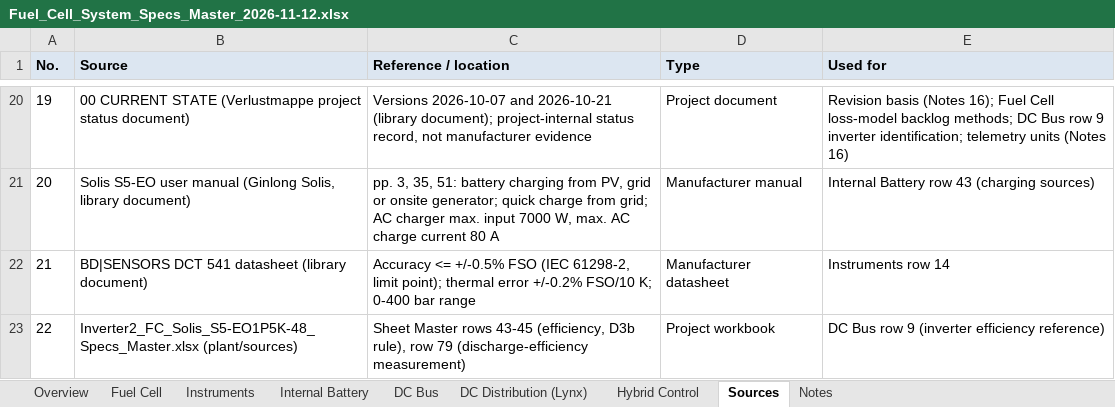
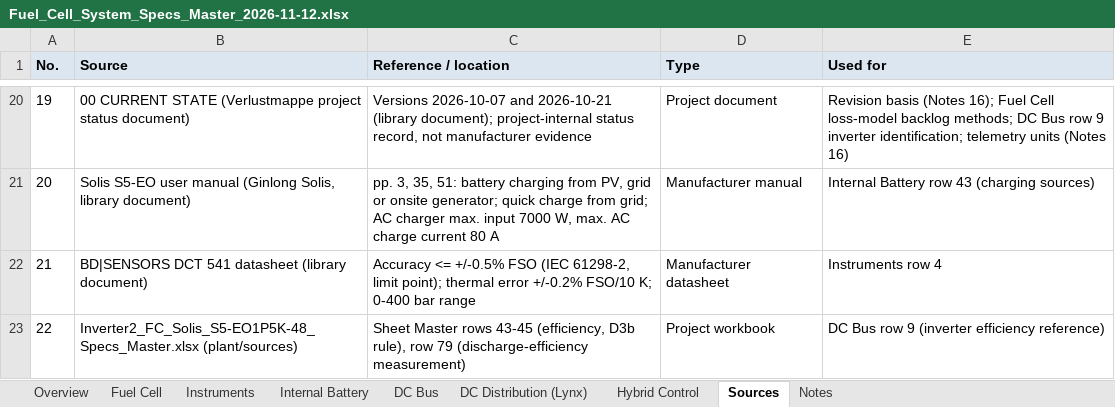
Before and after one commit to liorjaffe/Verlustmappe, an Excel workbook: plant/sources/Fuel_Cell_System_Specs_Master_2026-11-12.xlsx, sheet Sources, drawn as a sheet; only a part is shown, gaps mark what is left out; values as stored, in another font and other column widths than the file's, no borders; the diff names each change by its address in the sheet, - before the commit and + after, or states it on an @@ line.

```diff
--- a/plant/sources/Fuel_Cell_System_Specs_Master_2026-11-12.xlsx (sheet Sources)
+++ b/plant/sources/Fuel_Cell_System_Specs_Master_2026-11-12.xlsx (sheet Sources)
-E22 (Used for): Instruments row 14
+E22 (Used for): Instruments row 4
```
Also changed, not shown: sheet Fuel Cell, sheet Notes, sheet Instruments, 4 other files.
